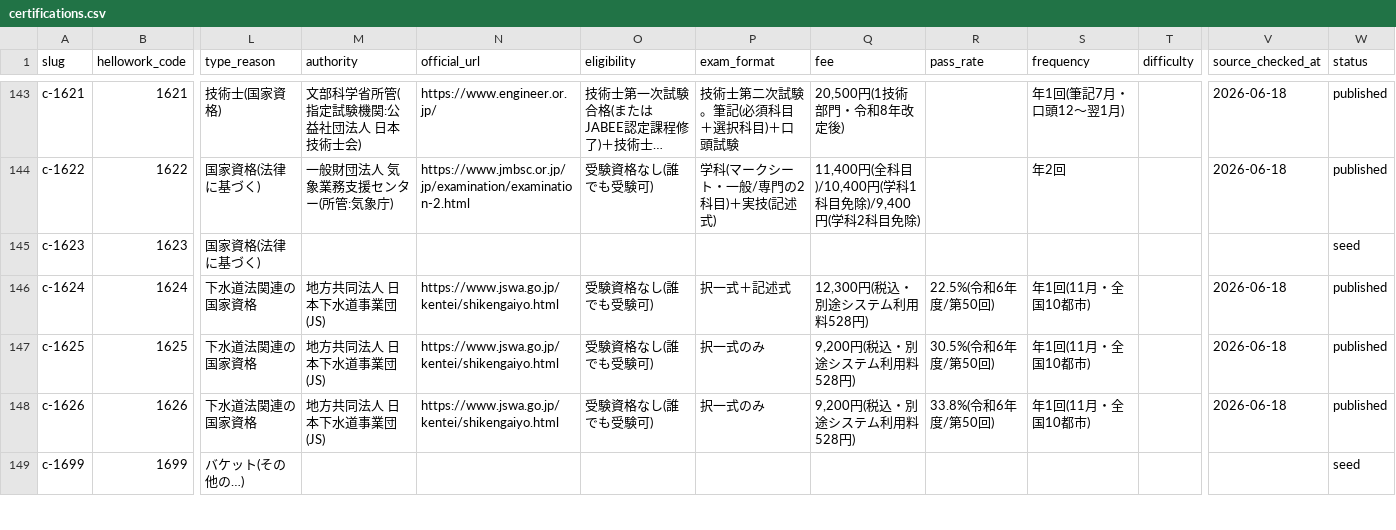
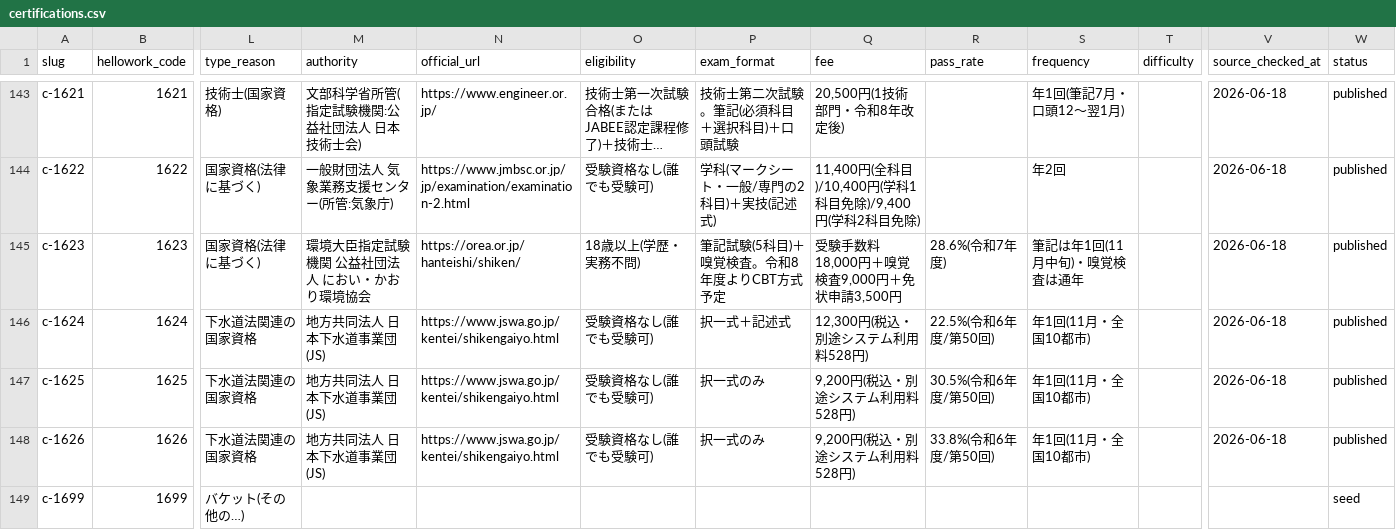
Before and after one commit to takkenshiken2026-sudo/shikaku-master, a CSV file: data/certifications.csv, drawn as a sheet; only a part is shown, gaps mark what is left out; long unchanged cells end in …; the diff covers the shown part only; the diff names each change by its address in the sheet, - before the commit and + after, or states it on an @@ line.

```diff
--- a/data/certifications.csv
+++ b/data/certifications.csv
-M145 (authority): (empty)
+M145 (authority): 環境大臣指定試験機関 公益社団法人 におい・かおり環境協会
-N145 (official_url): (empty)
+N145 (official_url): https://orea.or.jp/hanteishi/shiken/
-O145 (eligibility): (empty)
+O145 (eligibility): 18歳以上(学歴・実務不問)
-P145 (exam_format): (empty)
+P145 (exam_format): 筆記試験(5科目)＋嗅覚検査。令和8年度よりCBT方式予定
-Q145 (fee): (empty)
+Q145 (fee): 受験手数料18,000円＋嗅覚検査9,000円＋免状申請3,500円
-R145 (pass_rate): (empty)
+R145 (pass_rate): 28.6%(令和7年度)
-S145 (frequency): (empty)
+S145 (frequency): 筆記は年1回(11月中旬)・嗅覚検査は通年
-V145 (source_checked_at): (empty)
+V145 (source_checked_at): 2026-06-18
-W145 (status): seed
+W145 (status): published
```
Also changed, not shown: 142 edited cells elsewhere in this file, 33 other files.
